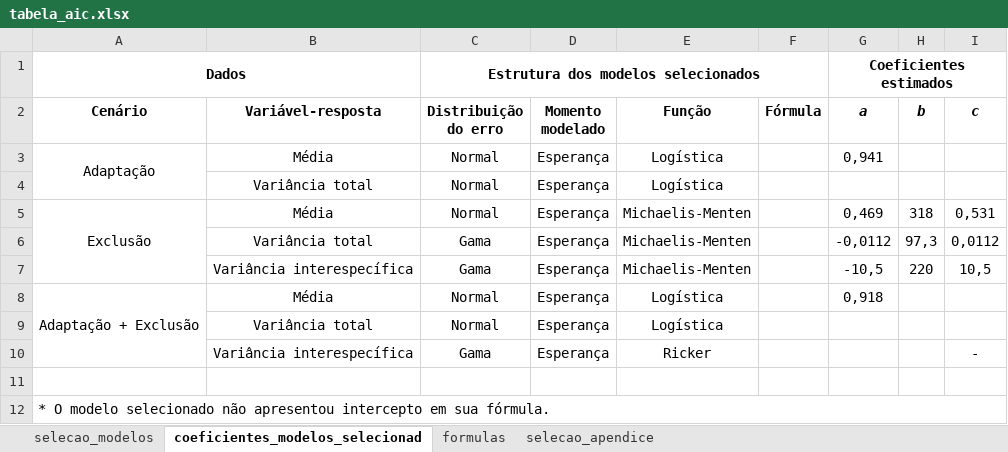
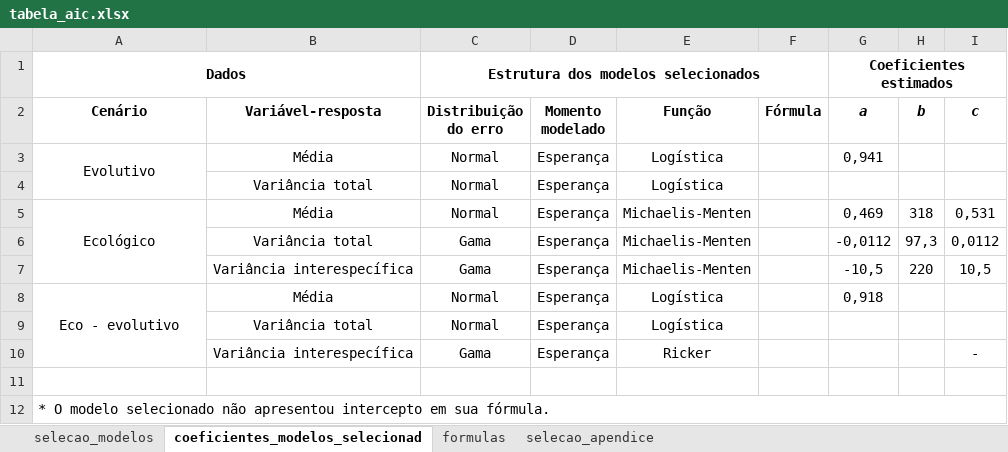
Before and after one commit to luisanovara/dissertacao, an Excel workbook: tabela_aic.xlsx, sheet coeficientes_modelos_selecionad, drawn as a sheet; values as stored, in another font and other column widths than the file's, no borders; charts and pictures not drawn; the diff names each change by its address in the sheet, - before the commit and + after, or states it on an @@ line.

```diff
--- a/tabela_aic.xlsx (sheet coeficientes_modelos_selecionad)
+++ b/tabela_aic.xlsx (sheet coeficientes_modelos_selecionad)
-A3 (Cenário): Adaptação
+A3 (Cenário): Evolutivo
-A5 (Cenário): Exclusão
+A5 (Cenário): Ecológico
-A8 (Cenário): Adaptação + Exclusão
+A8 (Cenário): Eco - evolutivo
```
Also changed, not shown: sheet selecao_modelos, charts or pictures, 9 other files.
